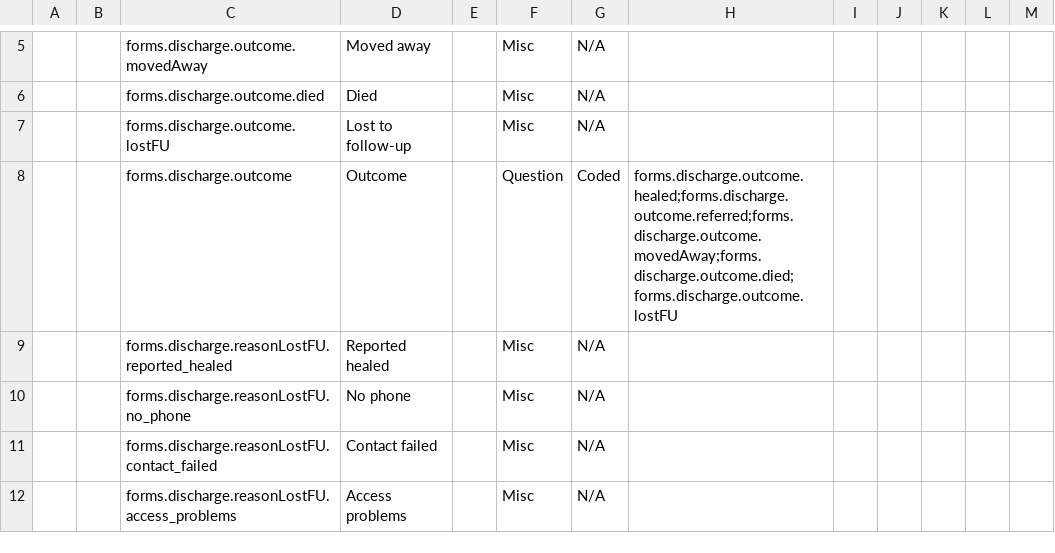
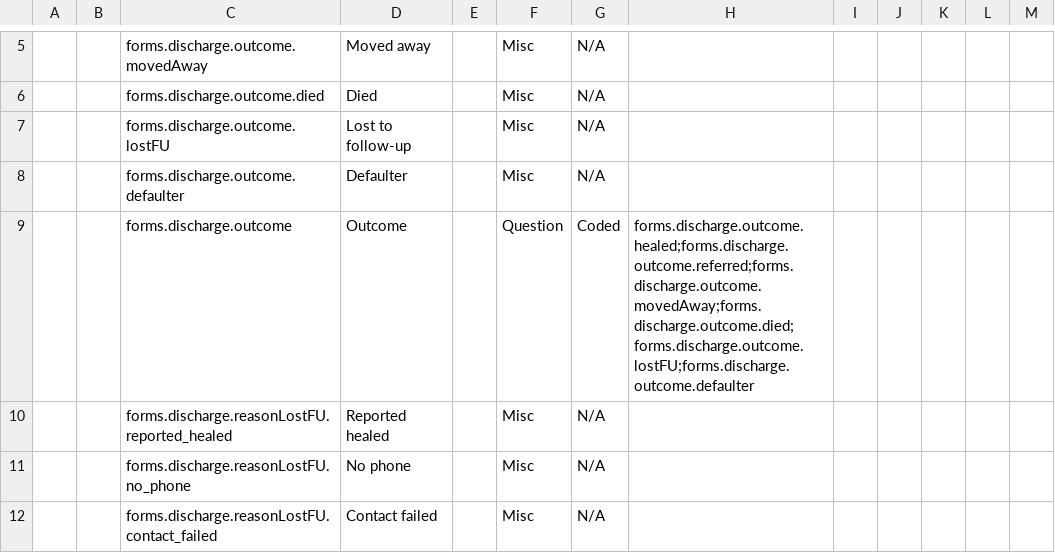
Before and after one commit to Belal-Noory/kunduz-wcc-bahmni-config, a CSV file: openmrs-module-initializer/configuration/concepts/discharge.csv, drawn as a sheet; only a part is shown, gaps mark what is left out; the shorter side is filled out with more unchanged rows; addresses are those after the commit; the diff names each change by its address in the sheet, - before the commit and + after, or states it on an @@ line.

Commit message:
Defaulter added in dishchage form

```diff
--- a/openmrs-module-initializer/configuration/concepts/discharge.csv
+++ b/openmrs-module-initializer/configuration/concepts/discharge.csv
+row 8:  |  | forms.discharge.outcome.defaulter | Defaulter |  | Misc | N/A
-H9: forms.discharge.outcome.healed;forms.discharge.outcome.referred;forms.discharge.outcome.movedAway;forms.discharge.outcome.died;forms.discharge.outcome.lostFU
+H9: forms.discharge.outcome.healed;forms.discharge.outcome.referred;forms.discharge.outcome.movedAway;forms.discharge.outcome.died;forms.discharge.outcome.lostFU;forms.discharge.outcome.defaulter
```
